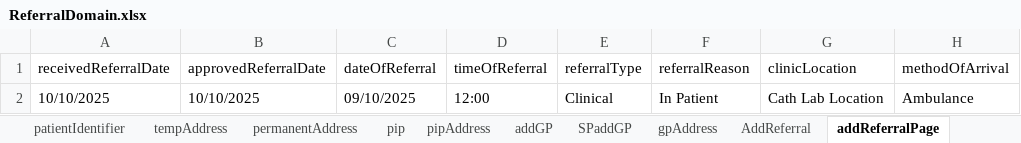
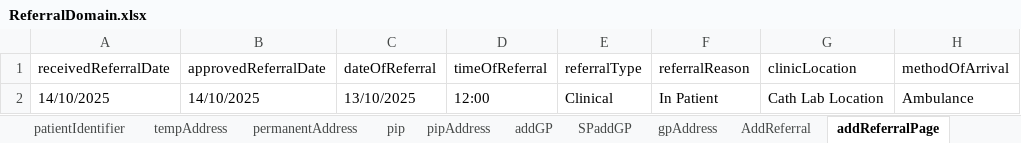
Before and after one commit to manojvyavahare27/RegressionServerC4Auto, an Excel workbook: ExcelFiles/ReferralDomain.xlsx, sheet addReferralPage, drawn as a sheet; only a part is shown; values as stored, in another font and other column widths than the file's, no borders; the diff names each change by its address in the sheet, - before the commit and + after, or states it on an @@ line.

```diff
--- a/ExcelFiles/ReferralDomain.xlsx (sheet addReferralPage)
+++ b/ExcelFiles/ReferralDomain.xlsx (sheet addReferralPage)
-A2 (receivedReferralDate): 10/10/2025
+A2 (receivedReferralDate): 14/10/2025
-B2 (approvedReferralDate): 10/10/2025
+B2 (approvedReferralDate): 14/10/2025
-C2 (dateOfReferral): 09/10/2025
+C2 (dateOfReferral): 13/10/2025
```
Also changed, not shown: sheet findPatientPage, sheet patientIdentifier, sheet AddReferral, sheet addPatient, sheet serviceReferral, sheet rejectedReferral, 2 more sheets, 10 other files.
